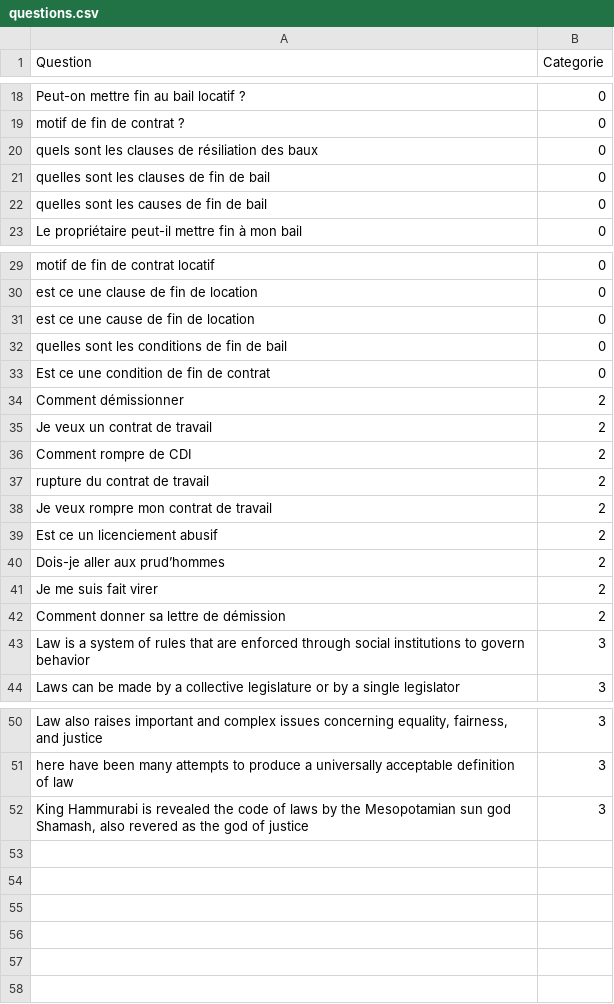
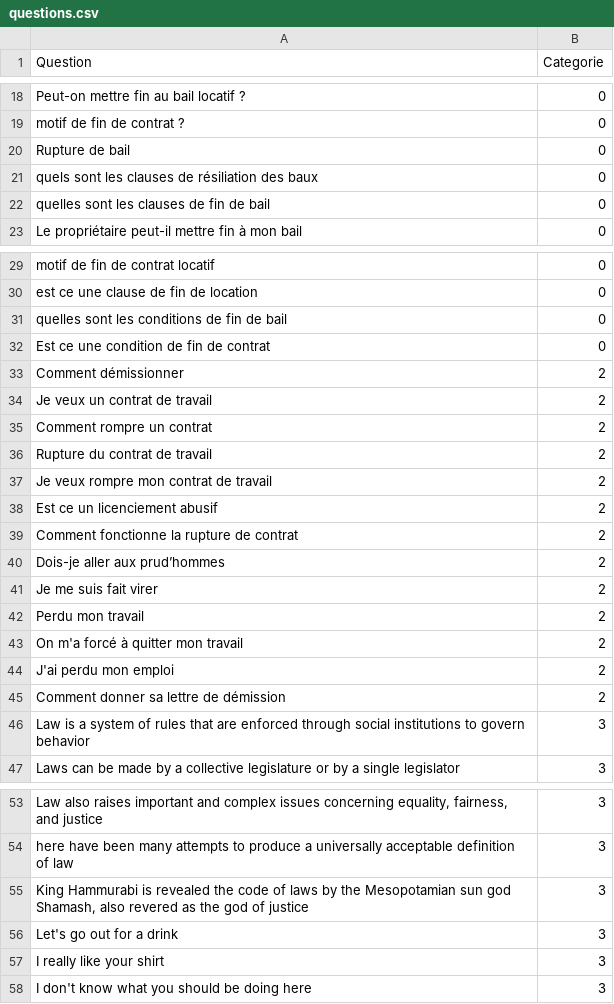
Before and after one commit to rousseaua/Jurrissimo-1, a CSV file: trueAI/questions.csv, drawn as a sheet; only a part is shown, gaps mark what is left out.

```diff
--- a/trueAI/questions.csv
+++ b/trueAI/questions.csv
@@ -19,5 +19,5 @@ Peut-on mettre fin au bail locatif ?;0
 motif de fin de contrat ?;0
+Rupture de bail;0
 quels sont les clauses de résiliation des baux;0
 quelles sont les clauses de fin de bail;0
-quelles sont les causes de fin de bail;0
 Le propriétaire peut-il mettre fin à mon bail;0
@@ -30,3 +30,2 @@ motif de fin de contrat locatif;0
 est ce une clause de fin de location;0
-est ce une cause de fin de location;0
 quelles sont les conditions de fin de bail;0
@@ -35,8 +34,12 @@ Comment démissionner;2
 Je veux un contrat de travail;2
-Comment rompre de CDI;2
-rupture du contrat de travail;2
+Comment rompre un contrat;2
+Rupture du contrat de travail;2
 Je veux rompre mon contrat de travail;2
 Est ce un licenciement abusif;2
+Comment fonctionne la rupture de contrat;2
 Dois-je aller aux prud’hommes;2
 Je me suis fait virer;2
+Perdu mon travail;2
+On m'a forcé à quitter mon travail;2
+J'ai perdu mon emploi;2
 Comment donner sa lettre de démission;2
@@ -52 +55,4 @@ here have been many attempts to produce a universally acceptable definition of l
 King Hammurabi is revealed the code of laws by the Mesopotamian sun god Shamash, also revered as the god of justice;3
+Let's go out for a drink;3
+I really like your shirt;3
+I don't know what you should be doing here;3
```
Also changed, not shown: 1 other file.
